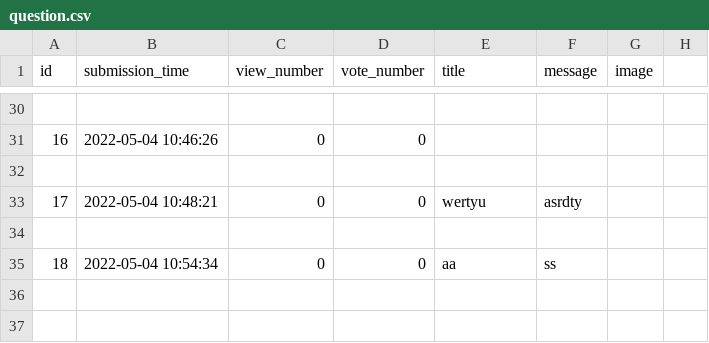
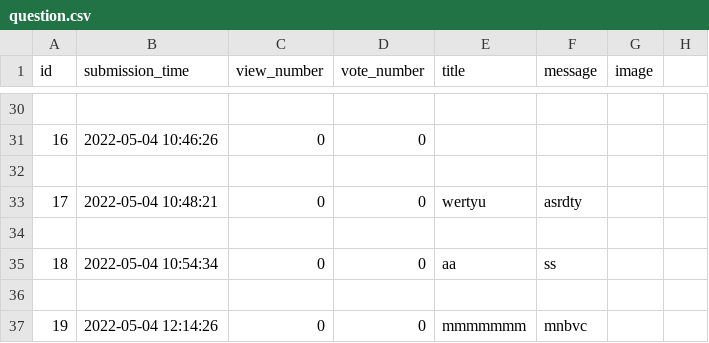
Before and after one commit to MadalinaDumitrascu/AskMate1, a CSV file: sample_data/question.csv, drawn as a sheet; only a part is shown, gaps mark what is left out; the diff names each change by its address in the sheet, - before the commit and + after, or states it on an @@ line.

```diff
--- a/sample_data/question.csv
+++ b/sample_data/question.csv
+row 36: (empty)
+row 37: 19 | 2022-05-04 12:14:26 | 0 | 0 | mmmmmmm | mnbvc
```
Also changed, not shown: 3 other files.
